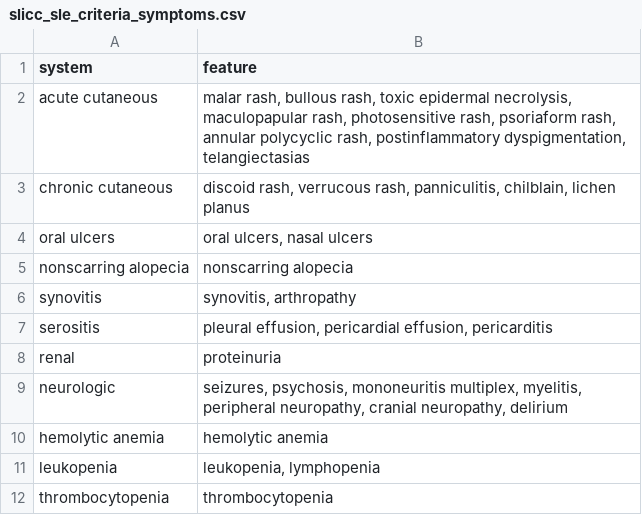
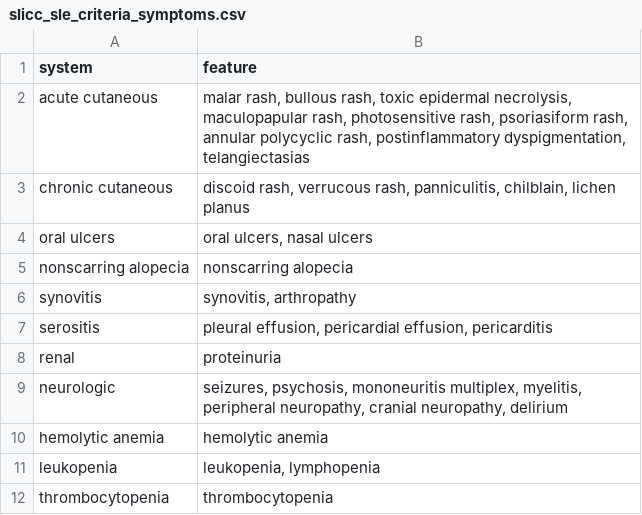
Before and after one commit to BenSolomon/mcas_criteria, a CSV file: data/disease_criteria/slicc_sle_criteria_symptoms.csv, drawn as a sheet.

Commit message:
Add criteria embedding analysis

```diff
--- a/data/disease_criteria/slicc_sle_criteria_symptoms.csv
+++ b/data/disease_criteria/slicc_sle_criteria_symptoms.csv
@@ -1,3 +1,3 @@
 system,feature
-acute cutaneous,"malar rash, bullous rash, toxic epidermal necrolysis, maculopapular rash, photosensitive rash, psoriaform rash, annular polycyclic rash, postinflammatory dyspigmentation, telangiectasias"
+acute cutaneous,"malar rash, bullous rash, toxic epidermal necrolysis, maculopapular rash, photosensitive rash, psoriasiform rash, annular polycyclic rash, postinflammatory dyspigmentation, telangiectasias"
 chronic cutaneous,"discoid rash, verrucous rash, panniculitis, chilblain, lichen planus"
```
Also changed, not shown: data/disease_criteria/aha_kawasaki_criteria_symptoms.csv, data/disease_criteria/mcas_alternative_criteria_symptoms.csv, 13 other files.
